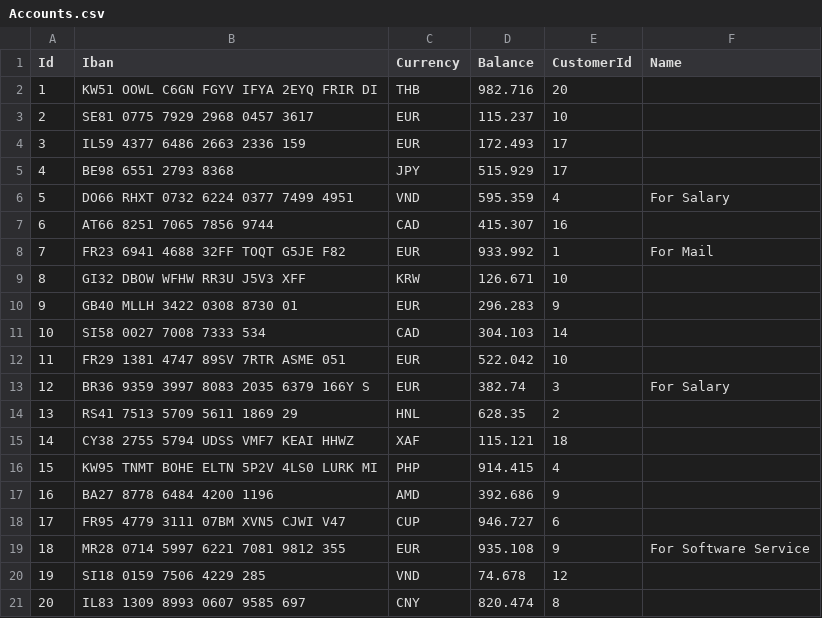
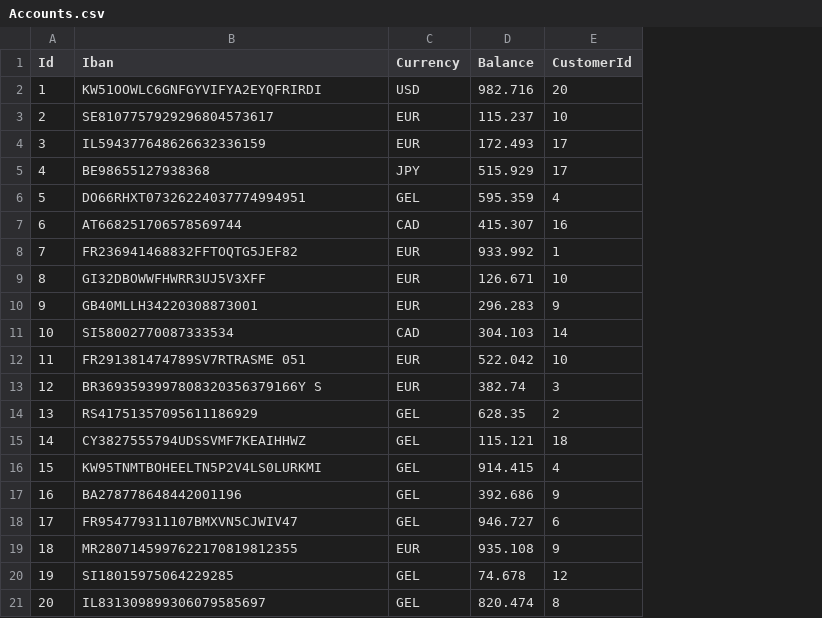
Before and after one commit to nikachkharti/JP-TS-13, a CSV file: JP-TS-13/JPTS13Bank/Data/Accounts.csv, drawn as a sheet; the diff names each change by its address in the sheet, - before the commit and + after, or states it on an @@ line.

Commit message:
Bank account create logic added

```diff
--- a/JP-TS-13/JPTS13Bank/Data/Accounts.csv
+++ b/JP-TS-13/JPTS13Bank/Data/Accounts.csv
-column F (Name), rows 6-19: For Salary |  | For Mail |  |  |  |  | For Salary |  |  |  |  |  | For Software Service
-B2 (Iban): KW51 OOWL C6GN FGYV IFYA 2EYQ FRIR DI
+B2 (Iban): KW51OOWLC6GNFGYVIFYA2EYQFRIRDI
-C2 (Currency): THB
+C2 (Currency): USD
-B3 (Iban): SE81 0775 7929 2968 0457 3617
+B3 (Iban): SE8107757929296804573617
-B4 (Iban): IL59 4377 6486 2663 2336 159
+B4 (Iban): IL594377648626632336159
-B5 (Iban): BE98 6551 2793 8368
+B5 (Iban): BE98655127938368
-B6 (Iban): DO66 RHXT 0732 6224 0377 7499 4951
+B6 (Iban): DO66RHXT07326224037774994951
-C6 (Currency): VND
+C6 (Currency): GEL
-B7 (Iban): AT66 8251 7065 7856 9744
+B7 (Iban): AT668251706578569744
-B8 (Iban): FR23 6941 4688 32FF TOQT G5JE F82
+B8 (Iban): FR236941468832FFTOQTG5JEF82
-B9 (Iban): GI32 DBOW WFHW RR3U J5V3 XFF
+B9 (Iban): GI32DBOWWFHWRR3UJ5V3XFF
-C9 (Currency): KRW
+C9 (Currency): EUR
-B10 (Iban): GB40 MLLH 3422 0308 8730 01
+B10 (Iban): GB40MLLH34220308873001
-B11 (Iban): SI58 0027 7008 7333 534
+B11 (Iban): SI58002770087333534
-B12 (Iban): FR29 1381 4747 89SV 7RTR ASME 051
+B12 (Iban): FR291381474789SV7RTRASME 051
-B13 (Iban): BR36 9359 3997 8083 2035 6379 166Y S
+B13 (Iban): BR3693593997808320356379166Y S
-B14 (Iban): RS41 7513 5709 5611 1869 29
+B14 (Iban): RS41751357095611186929
-C14 (Currency): HNL
+C14 (Currency): GEL
-B15 (Iban): CY38 2755 5794 UDSS VMF7 KEAI HHWZ
+B15 (Iban): CY3827555794UDSSVMF7KEAIHHWZ
-C15 (Currency): XAF
+C15 (Currency): GEL
-B16 (Iban): KW95 TNMT BOHE ELTN 5P2V 4LS0 LURK MI
+B16 (Iban): KW95TNMTBOHEELTN5P2V4LS0LURKMI
-C16 (Currency): PHP
+C16 (Currency): GEL
-B17 (Iban): BA27 8778 6484 4200 1196
+B17 (Iban): BA278778648442001196
-C17 (Currency): AMD
+C17 (Currency): GEL
-B18 (Iban): FR95 4779 3111 07BM XVN5 CJWI V47
+B18 (Iban): FR954779311107BMXVN5CJWIV47
-C18 (Currency): CUP
+C18 (Currency): GEL
-B19 (Iban): MR28 0714 5997 6221 7081 9812 355
+B19 (Iban): MR2807145997622170819812355
-B20 (Iban): SI18 0159 7506 4229 285
+B20 (Iban): SI18015975064229285
-C20 (Currency): VND
+C20 (Currency): GEL
-B21 (Iban): IL83 1309 8993 0607 9585 697
+B21 (Iban): IL831309899306079585697
-C21 (Currency): CNY
+C21 (Currency): GEL
```
Also changed, not shown: JP-TS-13/JPTS13Bank/Data/Customers.csv, 6 other files.
